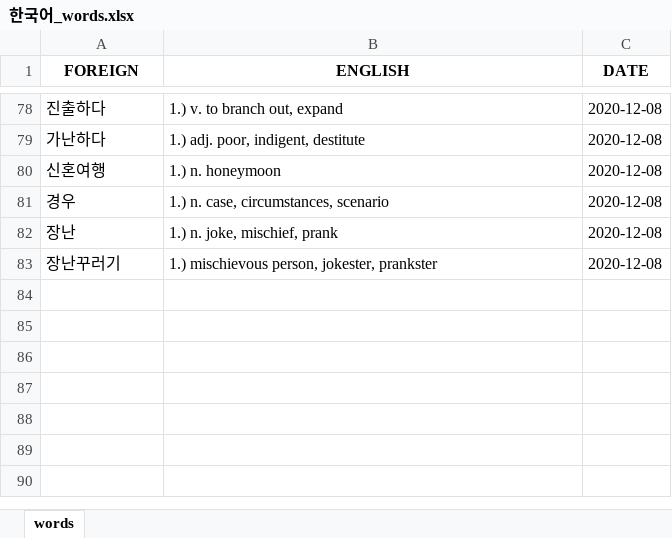
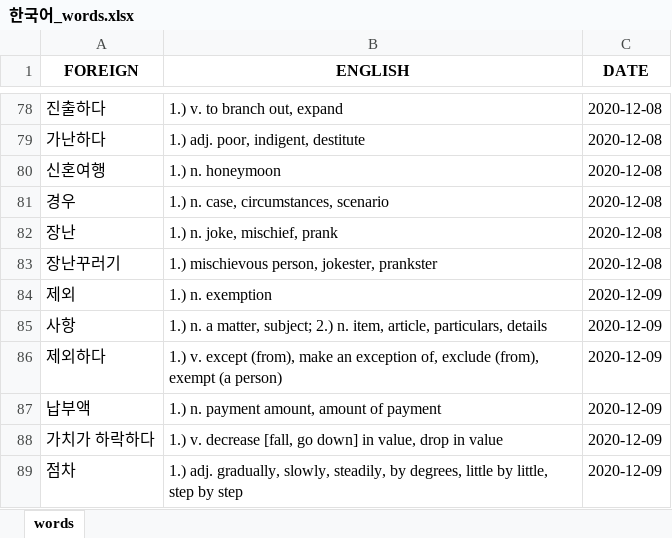
Before and after one commit to mikitz/anki-card-importer, an Excel workbook: Databases/한국어_words.xlsx, sheet words, drawn as a sheet; only a part is shown, gaps mark what is left out; values as stored, in another font and other column widths than the file's, no borders; the diff names each change by its address in the sheet, - before the commit and + after, or states it on an @@ line.

```diff
--- a/Databases/한국어_words.xlsx (sheet words)
+++ b/Databases/한국어_words.xlsx (sheet words)
+row 84: 제외 | 1.) n. exemption | 2020-12-09
+row 85: 사항 | 1.) n. a matter, subject; 2.) n. item, article, particulars, details | 2020-12-09
+row 86: 제외하다 | 1.) v. except (from), make an exception of, exclude (from), exempt (a person) | 2020-12-09
+row 87: 납부액 | 1.) n. payment amount, amount of payment | 2020-12-09
+row 88: 가치가 하락하다 | 1.) v. decrease [fall, go down] in value, drop in value | 2020-12-09
+row 89: 점차 | 1.) adj. gradually, slowly, steadily, by degrees, little by little, step by step | 2020-12-09
```
Also changed, not shown: Databases/中文_sentences.xlsx, Databases/中文_words.xlsx, 4 other files.
